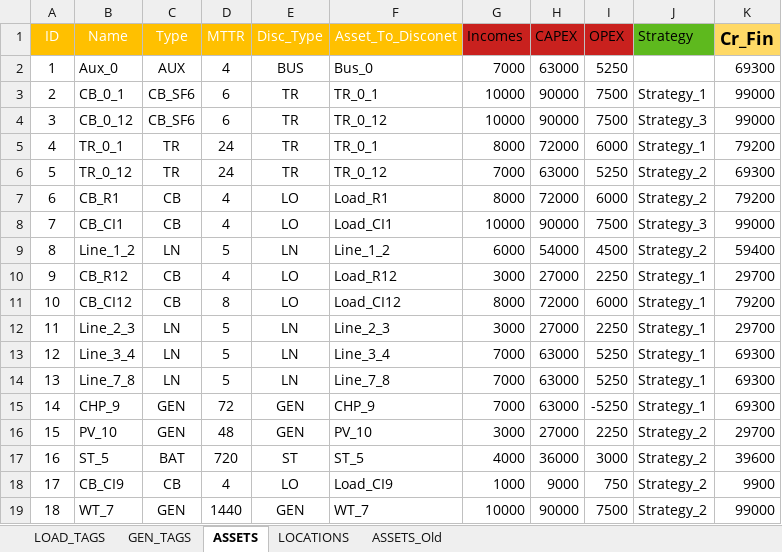
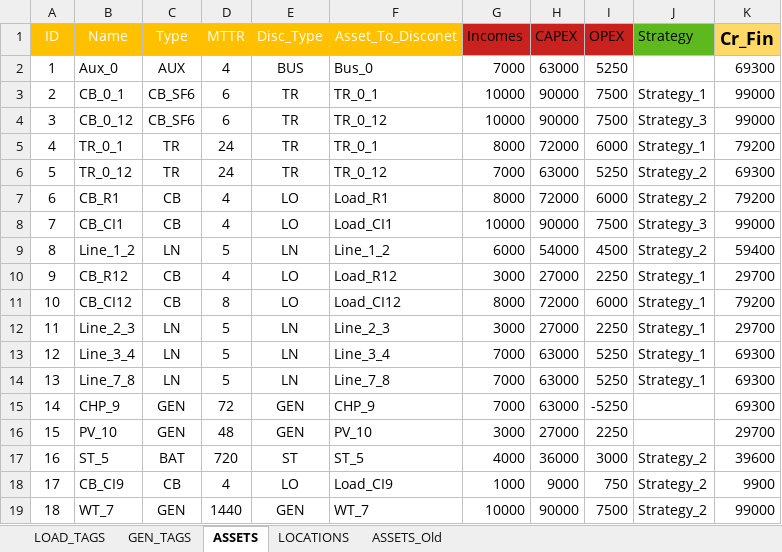
Before and after one commit to dlalvareza/PywerAPM, an Excel workbook: CASES/05_Challenge_Data/Challenge_Asset_Portfolio.xlsx, sheet ASSETS, drawn as a sheet; values as stored, in another font and other column widths than the file's, no borders; the diff names each change by its address in the sheet, - before the commit and + after, or states it on an @@ line.

Commit message:
Challenge montecarlo notebook updated

```diff
--- a/CASES/05_Challenge_Data/Challenge_Asset_Portfolio.xlsx (sheet ASSETS)
+++ b/CASES/05_Challenge_Data/Challenge_Asset_Portfolio.xlsx (sheet ASSETS)
-J15 (Strategy): Strategy_1
+J15 (Strategy): (empty)
-J16 (Strategy): Strategy_2
+J16 (Strategy): (empty)
```
Also changed, not shown: 8 other files.
